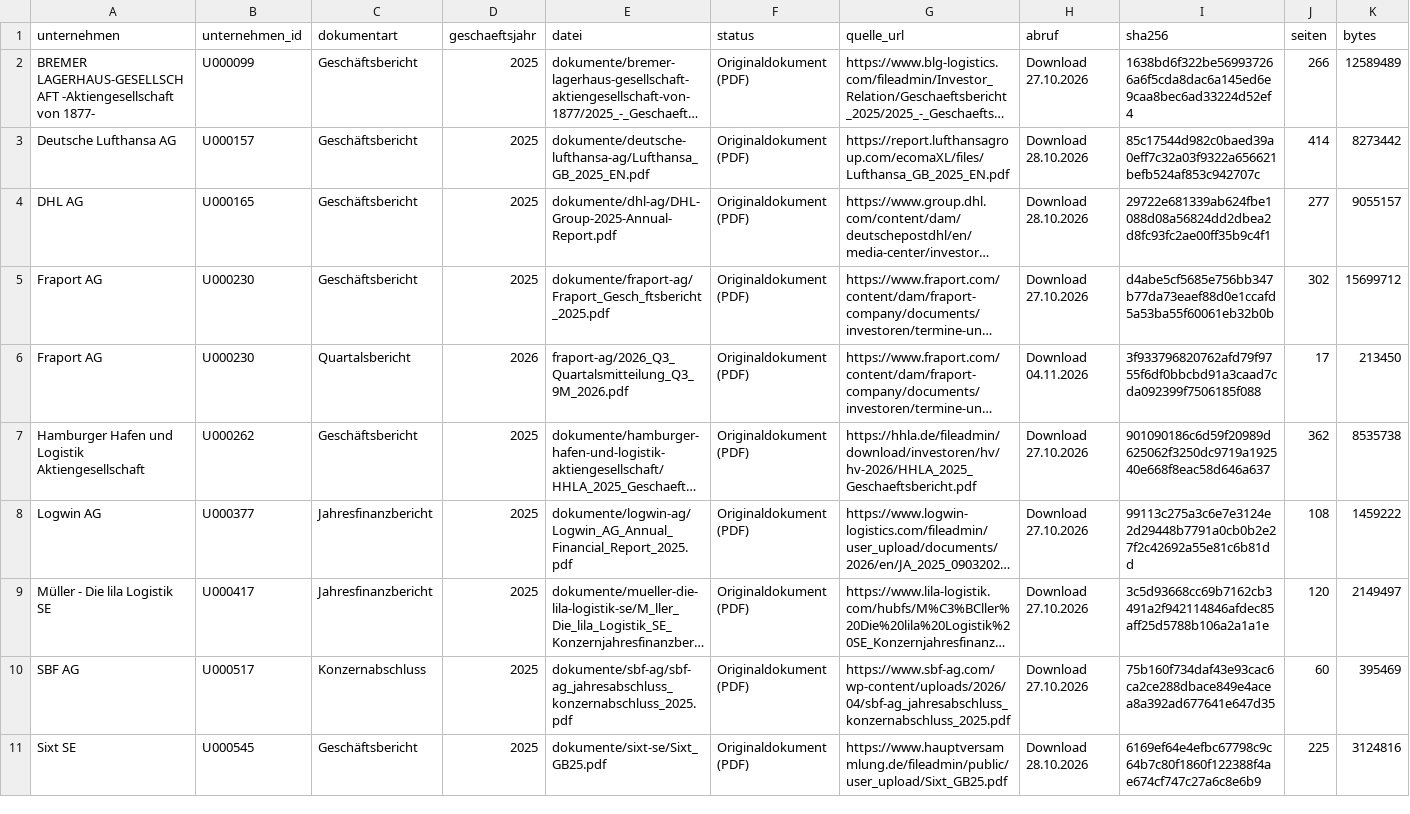
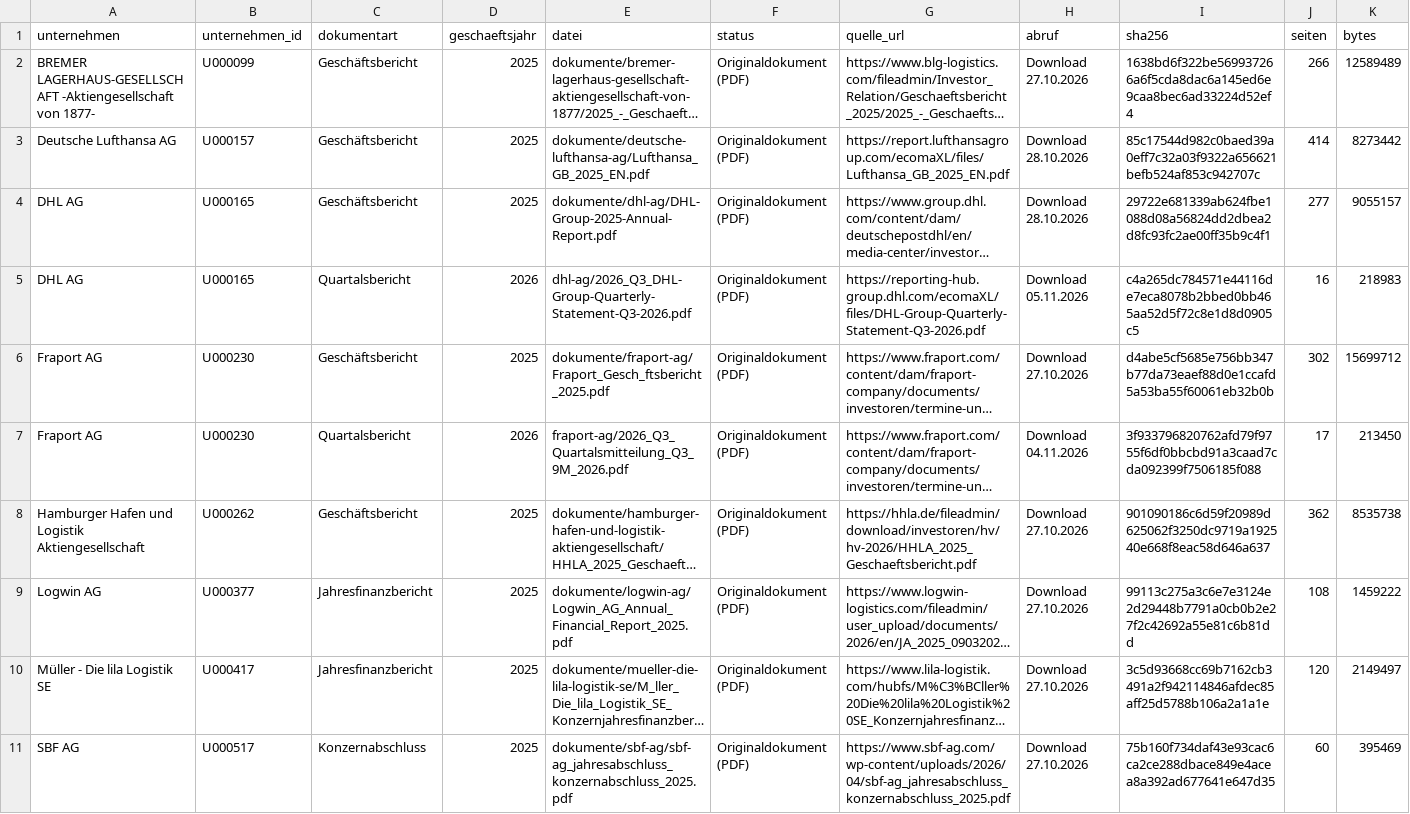
Before and after one commit to chillkrote/Unternehmenskennzahlen, a CSV file: boersennotierte-unternehmen/transport-logistik/dokumente/index.csv, drawn as a sheet; only a part is shown; the shorter side is filled out with more unchanged rows; long unchanged cells end in …; rows hold the shown columns only; the diff names each change by its address in the sheet, - before the commit and + after, or states it on an @@ line.

```diff
--- a/boersennotierte-unternehmen/transport-logistik/dokumente/index.csv
+++ b/boersennotierte-unternehmen/transport-logistik/dokumente/index.csv
+row 5: DHL AG | U000165 | Quartalsbericht | 2026 | dhl-ag/2026_Q3_DHL-Group-Quarterly-Statement-Q3-2026.pdf | Originaldokument (PDF) | https://reporting-hub.group.dhl.com/ecomaXL/files/DHL-Group-Quarterly-Statement-Q3-2026.pdf | Download 05.11.2026 | c4a265dc784571e44116de7eca8078b2bbed0bb465aa52d5f72c8e1d8d0905c5 | 16 | 218983
```
Also changed, not shown: termine/termine.csv, 1 other file.
